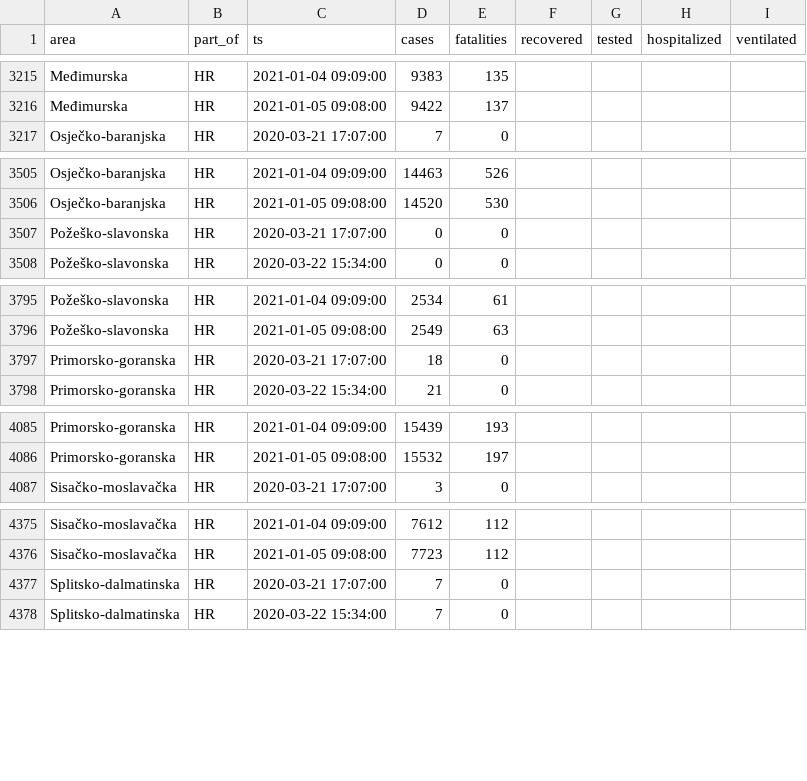
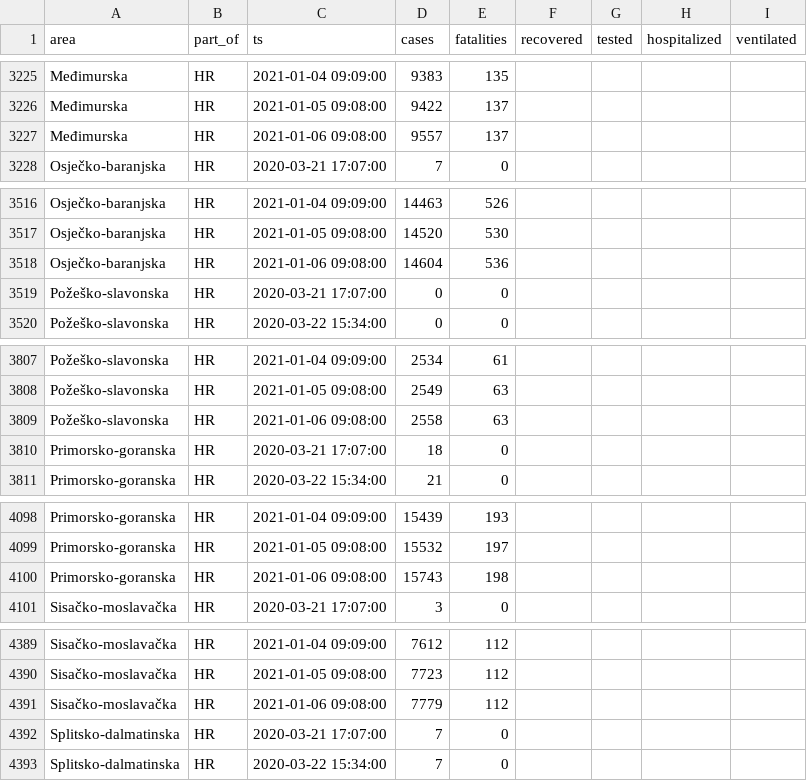
Before and after one commit to aleksandar-jovicic/COVID19-Croatia, a CSV file: data_hr.csv, drawn as a sheet; only a part is shown, gaps mark what is left out; the diff covers the shown part only.

```diff
--- a/data_hr.csv
+++ b/data_hr.csv
@@ -3216,2 +3226,3 @@ Međimurska,HR,2021-01-04 09:09:00,9383,135,,,,
 Međimurska,HR,2021-01-05 09:08:00,9422,137,,,,
+Međimurska,HR,2021-01-06 09:08:00,9557,137,,,,
 Osječko-baranjska,HR,2020-03-21 17:07:00,7,0,,,,
@@ -3506,2 +3517,3 @@ Osječko-baranjska,HR,2021-01-04 09:09:00,14463,526,,,,
 Osječko-baranjska,HR,2021-01-05 09:08:00,14520,530,,,,
+Osječko-baranjska,HR,2021-01-06 09:08:00,14604,536,,,,
 Požeško-slavonska,HR,2020-03-21 17:07:00,0,0,,,,
@@ -3796,2 +3808,3 @@ Požeško-slavonska,HR,2021-01-04 09:09:00,2534,61,,,,
 Požeško-slavonska,HR,2021-01-05 09:08:00,2549,63,,,,
+Požeško-slavonska,HR,2021-01-06 09:08:00,2558,63,,,,
 Primorsko-goranska,HR,2020-03-21 17:07:00,18,0,,,,
@@ -4086,2 +4099,3 @@ Primorsko-goranska,HR,2021-01-04 09:09:00,15439,193,,,,
 Primorsko-goranska,HR,2021-01-05 09:08:00,15532,197,,,,
+Primorsko-goranska,HR,2021-01-06 09:08:00,15743,198,,,,
 Sisačko-moslavačka,HR,2020-03-21 17:07:00,3,0,,,,
@@ -4376,2 +4390,3 @@ Sisačko-moslavačka,HR,2021-01-04 09:09:00,7612,112,,,,
 Sisačko-moslavačka,HR,2021-01-05 09:08:00,7723,112,,,,
+Sisačko-moslavačka,HR,2021-01-06 09:08:00,7779,112,,,,
 Splitsko-dalmatinska,HR,2020-03-21 17:07:00,7,0,,,,
```
Also changed, not shown: 17 added rows elsewhere in this file.
